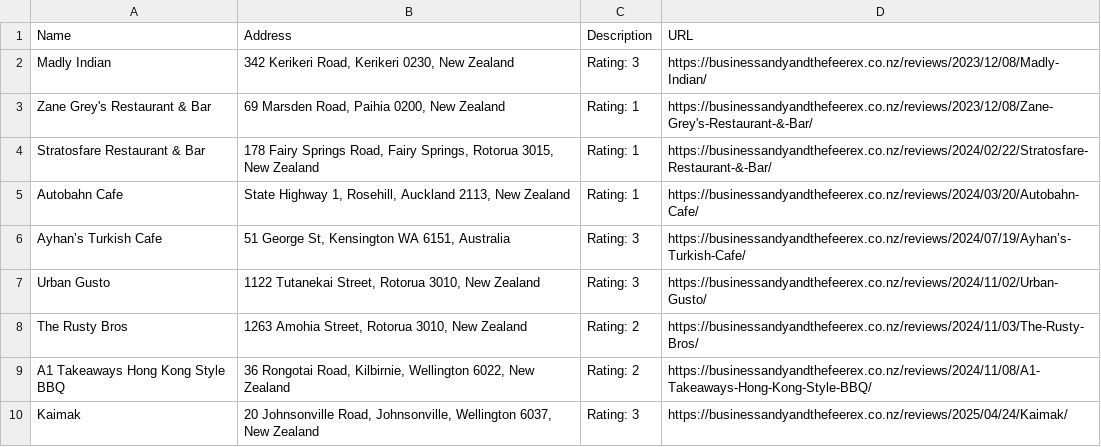
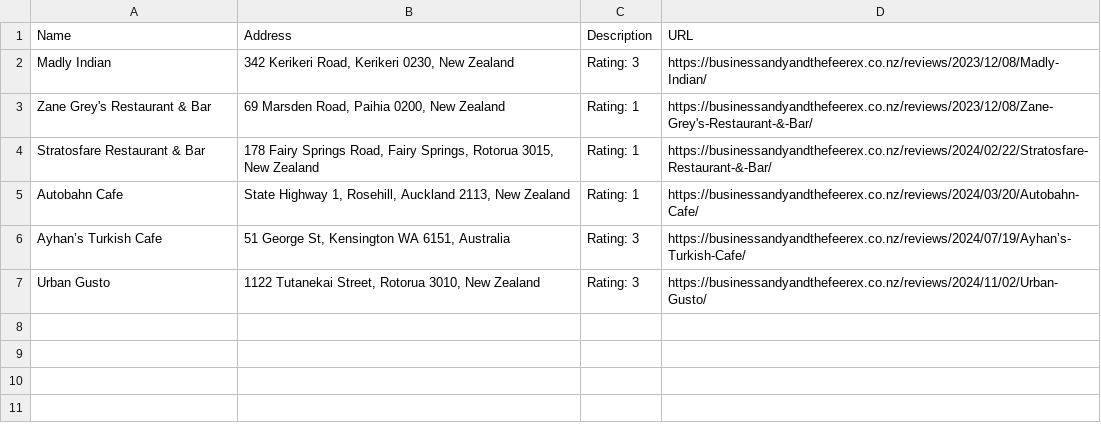
Before and after one commit to businessandyandthefeerex/businessandyandthefeerex.github.io, a CSV file: assets/mymaps_export.csv, drawn as a sheet; the diff names each change by its address in the sheet, - before the commit and + after, or states it on an @@ line.

```diff
--- a/assets/mymaps_export.csv
+++ b/assets/mymaps_export.csv
-row 8: The Rusty Bros | 1263 Amohia Street, Rotorua 3010, New Zealand | Rating: 2 | https://businessandyandthefeerex.co.nz/reviews/2024/11/03/The-Rusty-Bros/
-row 9: A1 Takeaways Hong Kong Style BBQ | 36 Rongotai Road, Kilbirnie, Wellington 6022, New Zealand | Rating: 2 | https://businessandyandthefeerex.co.nz/reviews/2024/11/08/A1-Takeaways-Hong-Kong-Style-BBQ/
-row 10: Kaimak | 20 Johnsonville Road, Johnsonville, Wellington 6037, New Zealand | Rating: 3 | https://businessandyandthefeerex.co.nz/reviews/2025/04/24/Kaimak/
```
Also changed, not shown: 1 other file.
